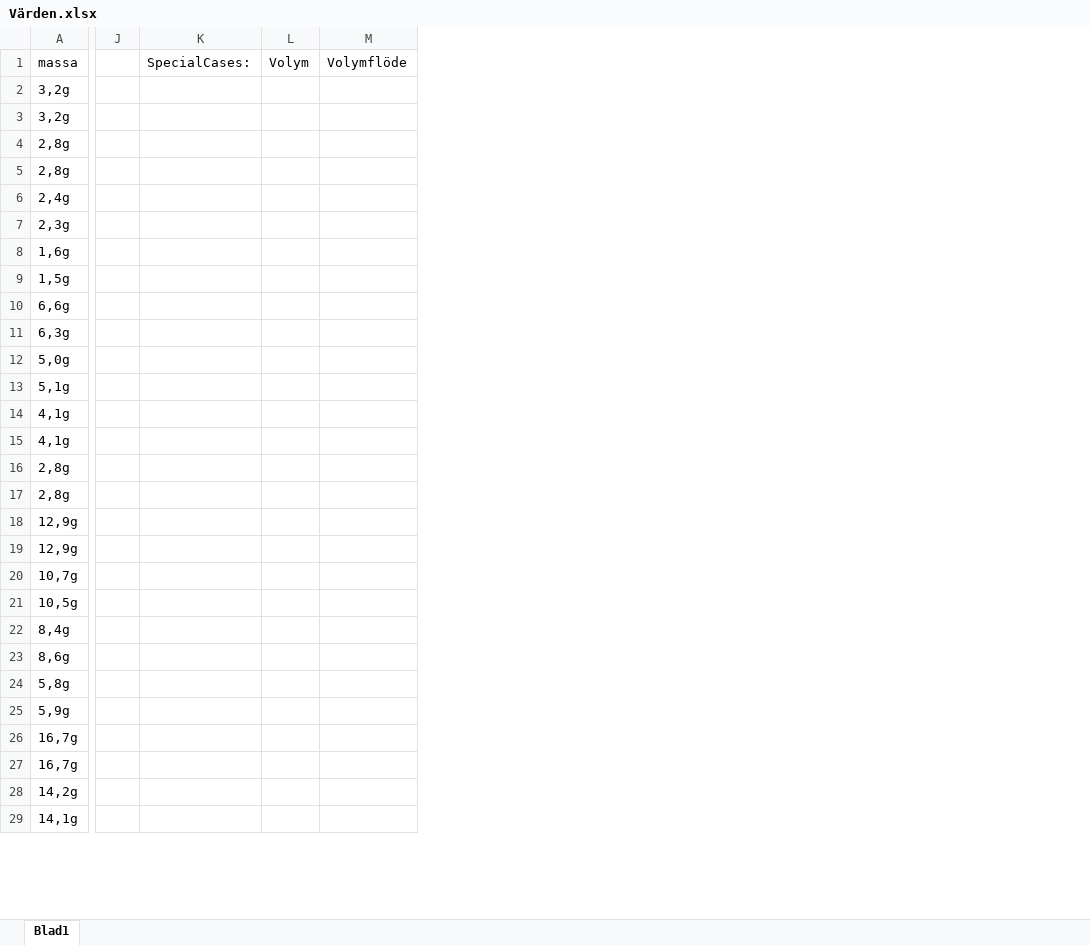
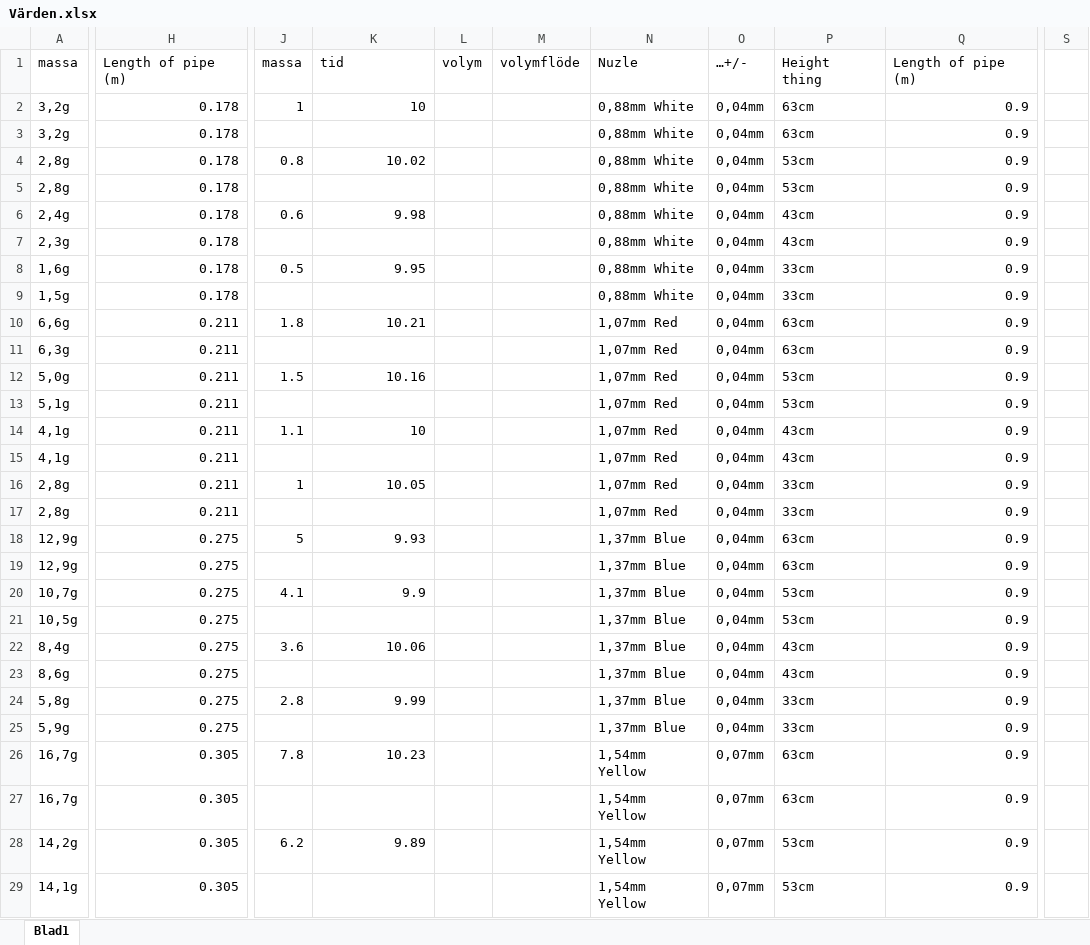
Before and after one commit to wiklundemil/LTU, an Excel workbook: F0004T/Labb1 Em/Värden.xlsx, sheet Blad1, drawn as a sheet; only a part is shown, gaps mark what is left out; values as stored, in another font and other column widths than the file's, no borders; charts and pictures not drawn; removed rows and columns are numbered as before the commit, all else as after; the diff covers the shown part only; the diff names each change by its address in the sheet, - before the commit and + after, or states it on an @@ line.

```diff
--- a/F0004T/Labb1 Em/Värden.xlsx (sheet Blad1)
+++ b/F0004T/Labb1 Em/Värden.xlsx (sheet Blad1)
+column H, rows 1-29: Length of pipe (m) | 0.178 | 0.178 | 0.178 | 0.178 | 0.178 | 0.178 | 0.178 | 0.178 | 0.211 | 0.211 | 0.211 | 0.211 | 0.211 | 0.211 | 0.211 | 0.211 | 0.275 | 0.275 | 0.275 | 0.275 | 0.275 | 0.275 | 0.275 | 0.275 | 0.305 | 0.305 | 0.305 | 0.305
-column J, empty
+column J, rows 1-28: massa | 1 |  | 0.8 |  | 0.6 |  | 0.5 |  | 1.8 |  | 1.5 |  | 1.1 |  | 1 |  | 5 |  | 4.1 |  | 3.6 |  | 2.8 |  | 7.8 |  | 6.2
-column L, row 1: Volym
-column M, row 1: Volymflöde
+column L, row 1: volym
+column M, row 1: volymflöde
+column N, rows 1-29: Nuzle | 0,88mm White | 0,88mm White | 0,88mm White | 0,88mm White | 0,88mm White | 0,88mm White | 0,88mm White | 0,88mm White | 1,07mm Red | 1,07mm Red | 1,07mm Red | 1,07mm Red | 1,07mm Red | 1,07mm Red | 1,07mm Red | 1,07mm Red | 1,37mm Blue | 1,37mm Blue | 1,37mm Blue | 1,37mm Blue | 1,37mm Blue | 1,37mm Blue | 1,37mm Blue | 1,37mm Blue | 1,54mm Yellow | 1,54mm Yellow | 1,54mm Yellow | 1,54mm Yellow
+column O, rows 1-29: …+/- | 0,04mm | 0,04mm | 0,04mm | 0,04mm | 0,04mm | 0,04mm | 0,04mm | 0,04mm | 0,04mm | 0,04mm | 0,04mm | 0,04mm | 0,04mm | 0,04mm | 0,04mm | 0,04mm | 0,04mm | 0,04mm | 0,04mm | 0,04mm | 0,04mm | 0,04mm | 0,04mm | 0,04mm | 0,07mm | 0,07mm | 0,07mm | 0,07mm
+column P, rows 1-29: Height thing | 63cm | 63cm | 53cm | 53cm | 43cm | 43cm | 33cm | 33cm | 63cm | 63cm | 53cm | 53cm | 43cm | 43cm | 33cm | 33cm | 63cm | 63cm | 53cm | 53cm | 43cm | 43cm | 33cm | 33cm | 63cm | 63cm | 53cm | 53cm
+column Q, rows 1-29: Length of pipe (m) | 0.9 | 0.9 | 0.9 | 0.9 | 0.9 | 0.9 | 0.9 | 0.9 | 0.9 | 0.9 | 0.9 | 0.9 | 0.9 | 0.9 | 0.9 | 0.9 | 0.9 | 0.9 | 0.9 | 0.9 | 0.9 | 0.9 | 0.9 | 0.9 | 0.9 | 0.9 | 0.9 | 0.9
+column S, empty
-K1: SpecialCases:
+K1: tid
-K2: (empty)
+K2: 10
-K4: (empty)
+K4: 10.02
-K6: (empty)
+K6: 9.98
-K8: (empty)
+K8: 9.95
-K10: (empty)
+K10: 10.21
-K12: (empty)
+K12: 10.16
-K14: (empty)
+K14: 10
-K16: (empty)
+K16: 10.05
-K18: (empty)
+K18: 9.93
-K20: (empty)
+K20: 9.9
-K22: (empty)
+K22: 10.06
-K24: (empty)
+K24: 9.99
-K26: (empty)
+K26: 10.23
-K28: (empty)
+K28: 9.89
```
Also changed, not shown: 125 added rows, 23 added columns, 1 removed column and 15 edited cells elsewhere in this sheet, charts or pictures, 14 other files.
